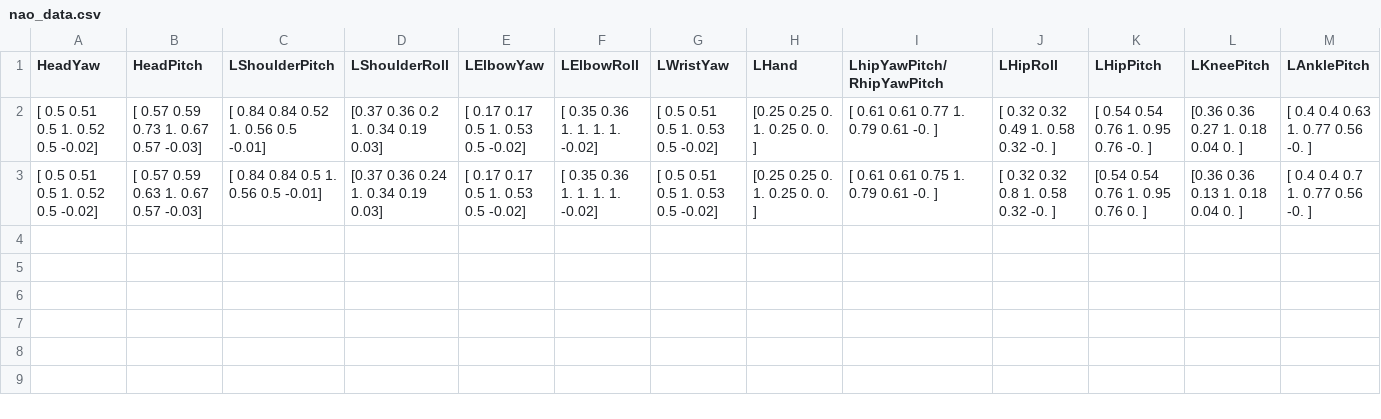
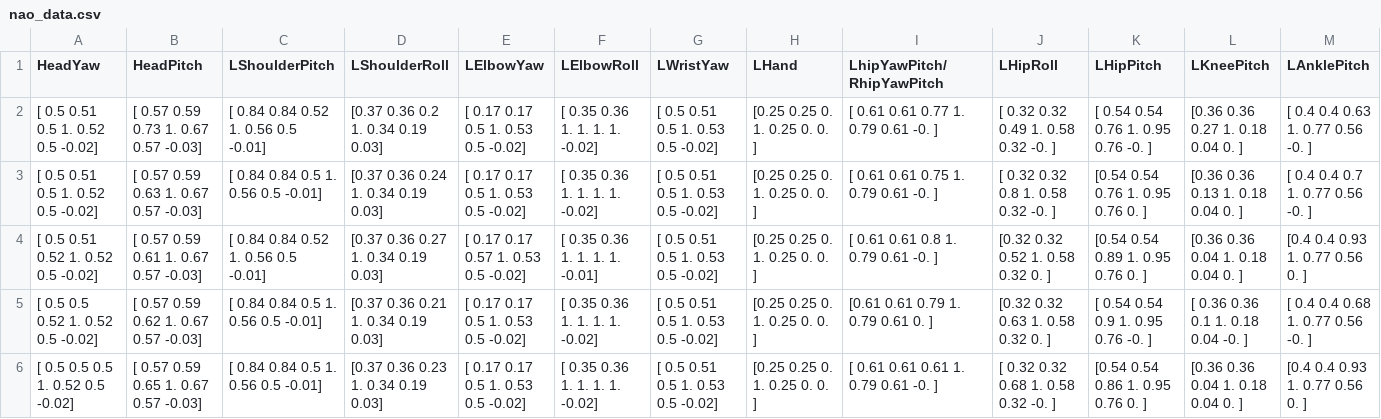
Before and after one commit to gmihaila/nao, a CSV file: alejandro nao/nao_data.csv, drawn as a sheet; only a part is shown; rows hold the shown columns only; the diff names each change by its address in the sheet, - before the commit and + after, or states it on an @@ line.

```diff
--- a/alejandro nao/nao_data.csv
+++ b/alejandro nao/nao_data.csv
+row 4: [ 0.5 0.51 0.52 1. 0.52 0.5 -0.02] | [ 0.57 0.59 0.61 1. 0.67 0.57 -0.03] | [ 0.84 0.84 0.52 1. 0.56 0.5 -0.01] | [0.37 0.36 0.27 1. 0.34 0.19 0.03] | [ 0.17 0.17 0.57 1. 0.53 0.5 -0.02] | [ 0.35 0.36 1. 1. 1. 1. -0.01] | [ 0.5 0.51 0.5 1. 0.53 0.5 -0.02] | [0.25 0.25 0. 1. 0.25 0. 0. ] | [ 0.61 0.61 0.8 1. 0.79 0.61 -0. ] | [0.32 0.32 0.52 1. 0.58 0.32 0. ] | [0.54 0.54 0.89 1. 0.95 0.76 0. ] | [0.36 0.36 0.04 1. 0.18 0.04 0. ] | [0.4 0.4 0.93 1. 0.77 0.56 0. ]
+row 5: [ 0.5 0.5 0.52 1. 0.52 0.5 -0.02] | [ 0.57 0.59 0.62 1. 0.67 0.57 -0.03] | [ 0.84 0.84 0.5 1. 0.56 0.5 -0.01] | [0.37 0.36 0.21 1. 0.34 0.19 0.03] | [ 0.17 0.17 0.5 1. 0.53 0.5 -0.02] | [ 0.35 0.36 1. 1. 1. 1. -0.02] | [ 0.5 0.51 0.5 1. 0.53 0.5 -0.02] | [0.25 0.25 0. 1. 0.25 0. 0. ] | [0.61 0.61 0.79 1. 0.79 0.61 0. ] | [0.32 0.32 0.63 1. 0.58 0.32 0. ] | [ 0.54 0.54 0.9 1. 0.95 0.76 -0. ] | [ 0.36 0.36 0.1 1. 0.18 0.04 -0. ] | [ 0.4 0.4 0.68 1. 0.77 0.56 -0. ]
+row 6: [ 0.5 0.5 0.5 1. 0.52 0.5 -0.02] | [ 0.57 0.59 0.65 1. 0.67 0.57 -0.03] | [ 0.84 0.84 0.5 1. 0.56 0.5 -0.01] | [0.37 0.36 0.23 1. 0.34 0.19 0.03] | [ 0.17 0.17 0.5 1. 0.53 0.5 -0.02] | [ 0.35 0.36 1. 1. 1. 1. -0.02] | [ 0.5 0.51 0.5 1. 0.53 0.5 -0.02] | [0.25 0.25 0. 1. 0.25 0. 0. ] | [ 0.61 0.61 0.61 1. 0.79 0.61 -0. ] | [ 0.32 0.32 0.68 1. 0.58 0.32 -0. ] | [0.54 0.54 0.86 1. 0.95 0.76 0. ] | [0.36 0.36 0.04 1. 0.18 0.04 0. ] | [0.4 0.4 0.93 1. 0.77 0.56 0. ]
```
Also changed, not shown: 2 other files.
